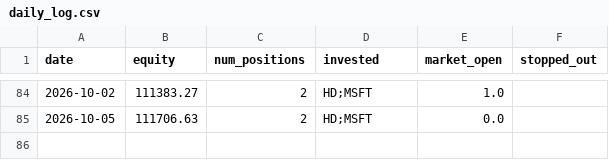
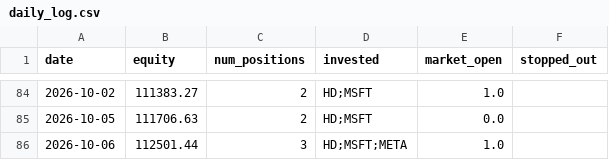
Before and after one commit to ryanchan339/stock-trade-server, a CSV file: results/daily_log.csv, drawn as a sheet; only a part is shown, gaps mark what is left out.

```diff
--- a/results/daily_log.csv
+++ b/results/daily_log.csv
@@ -85 +85,2 @@ date,equity,num_positions,invested,market_open,stopped_out
 2026-10-05,111706.63,2,HD;MSFT,0.0,
+2026-10-06,112501.44,3,HD;MSFT;META,1.0,
```
Also changed, not shown: 2 other files.
